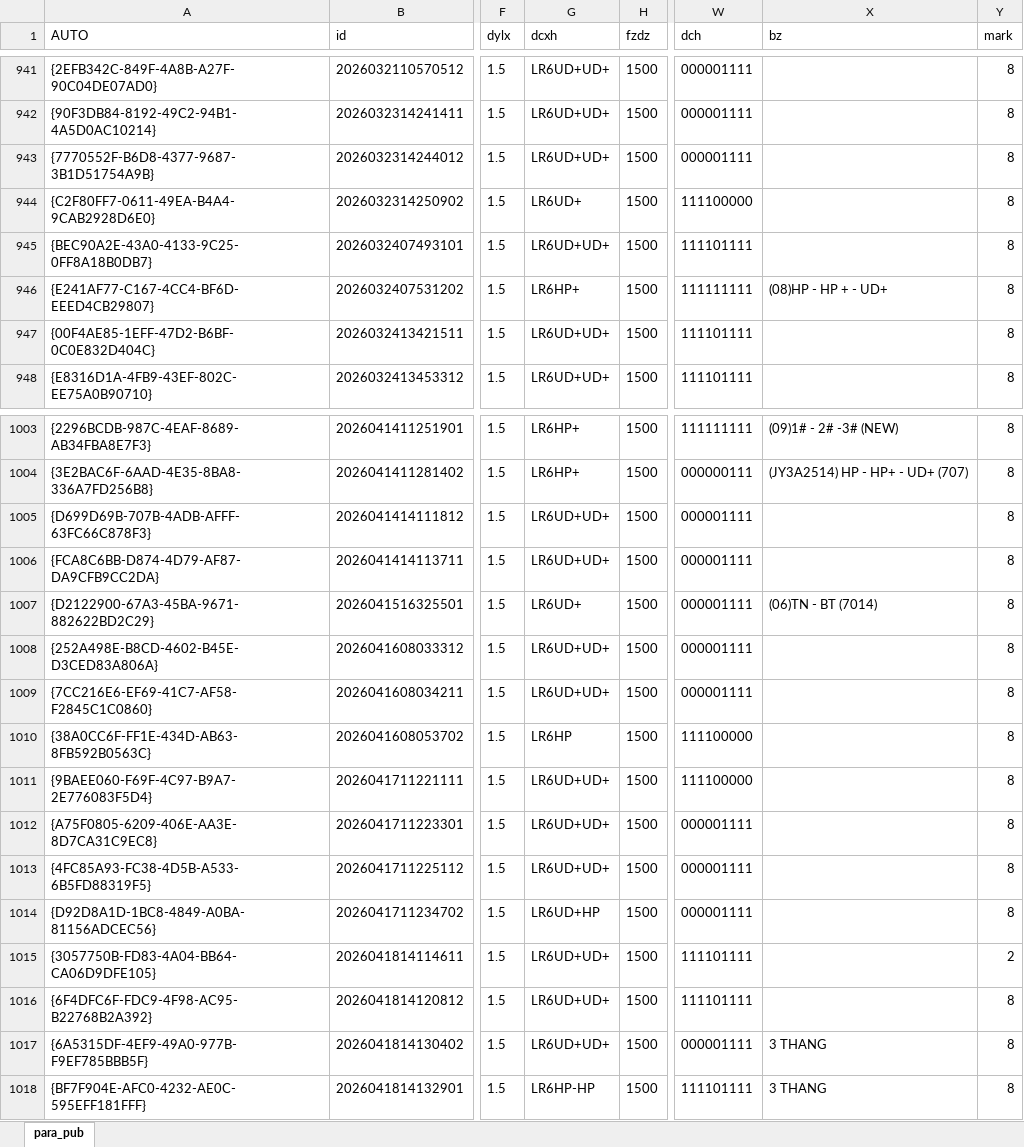
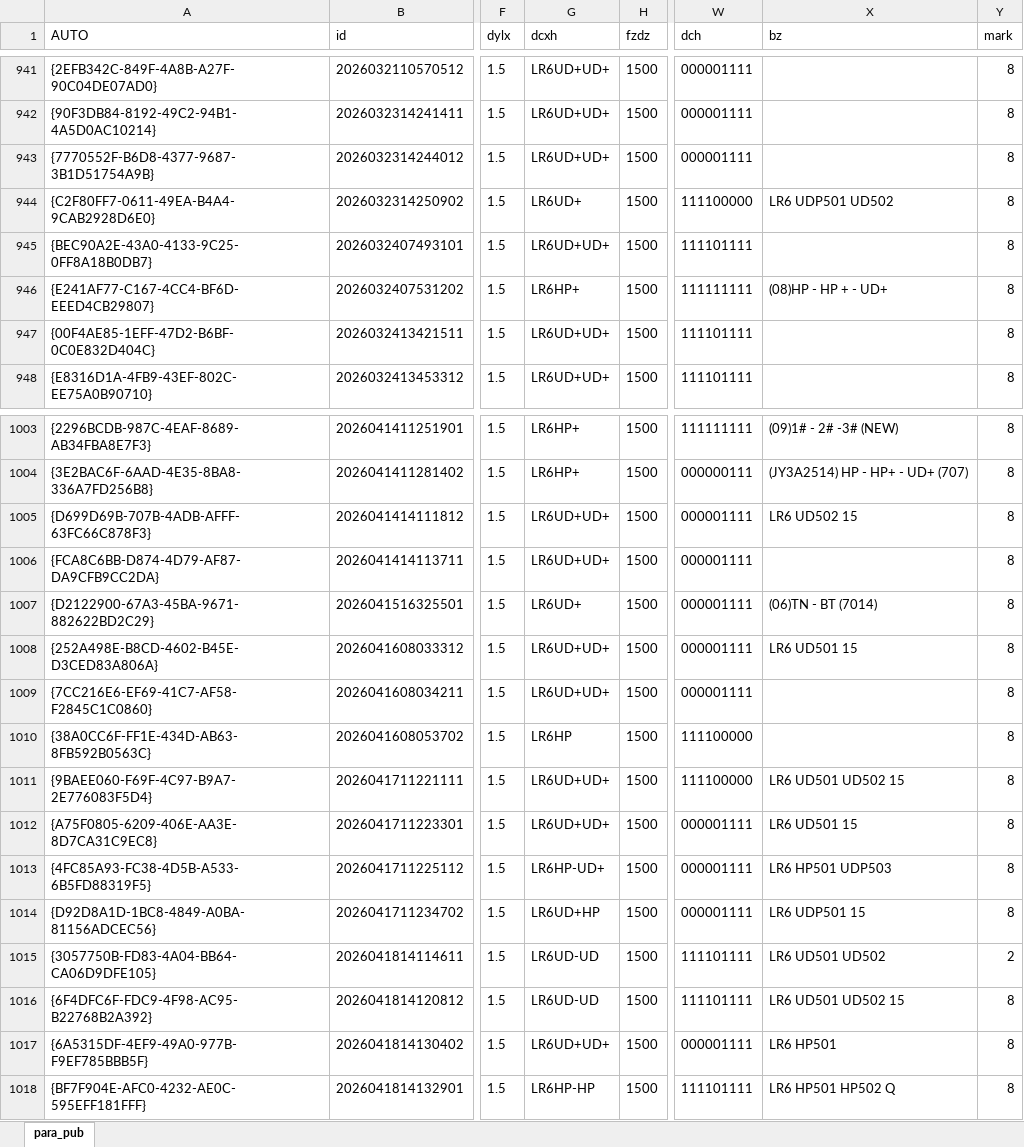
Before and after one commit to Voniko-GPPD/Database, an Excel workbook: dmpdata mdb/para_pub.xlsx, sheet para_pub, drawn as a sheet; only a part is shown, gaps mark what is left out; values as stored, in another font and other column widths than the file's, no borders; the diff names each change by its address in the sheet, - before the commit and + after, or states it on an @@ line.

```diff
--- a/dmpdata mdb/para_pub.xlsx (sheet para_pub)
+++ b/dmpdata mdb/para_pub.xlsx (sheet para_pub)
-X944 (bz): (empty)
+X944 (bz): LR6 UDP501 UD502
-X1005 (bz): (empty)
+X1005 (bz): LR6 UD502 15
-X1008 (bz): (empty)
+X1008 (bz): LR6 UD501 15
-X1011 (bz): (empty)
+X1011 (bz): LR6 UD501 UD502 15
-X1012 (bz): (empty)
+X1012 (bz): LR6 UD501 15
-G1013 (dcxh): LR6UD+UD+
+G1013 (dcxh): LR6HP-UD+
-X1013 (bz): (empty)
+X1013 (bz): LR6 HP501 UDP503
-X1014 (bz): (empty)
+X1014 (bz): LR6 UDP501 15
-G1015:G1016 (dcxh): LR6UD+UD+
+G1015:G1016 (dcxh): LR6UD-UD
-X1015 (bz): (empty)
+X1015 (bz): LR6 UD501 UD502
-X1016 (bz): (empty)
+X1016 (bz): LR6 UD501 UD502 15
-X1017 (bz): 3 THANG
+X1017 (bz): LR6 HP501
-X1018 (bz): 3 THANG
+X1018 (bz): LR6 HP501 HP502 Q
```
Also changed, not shown: dmpdata mdb/para_singl.xlsx, 2 other files.
